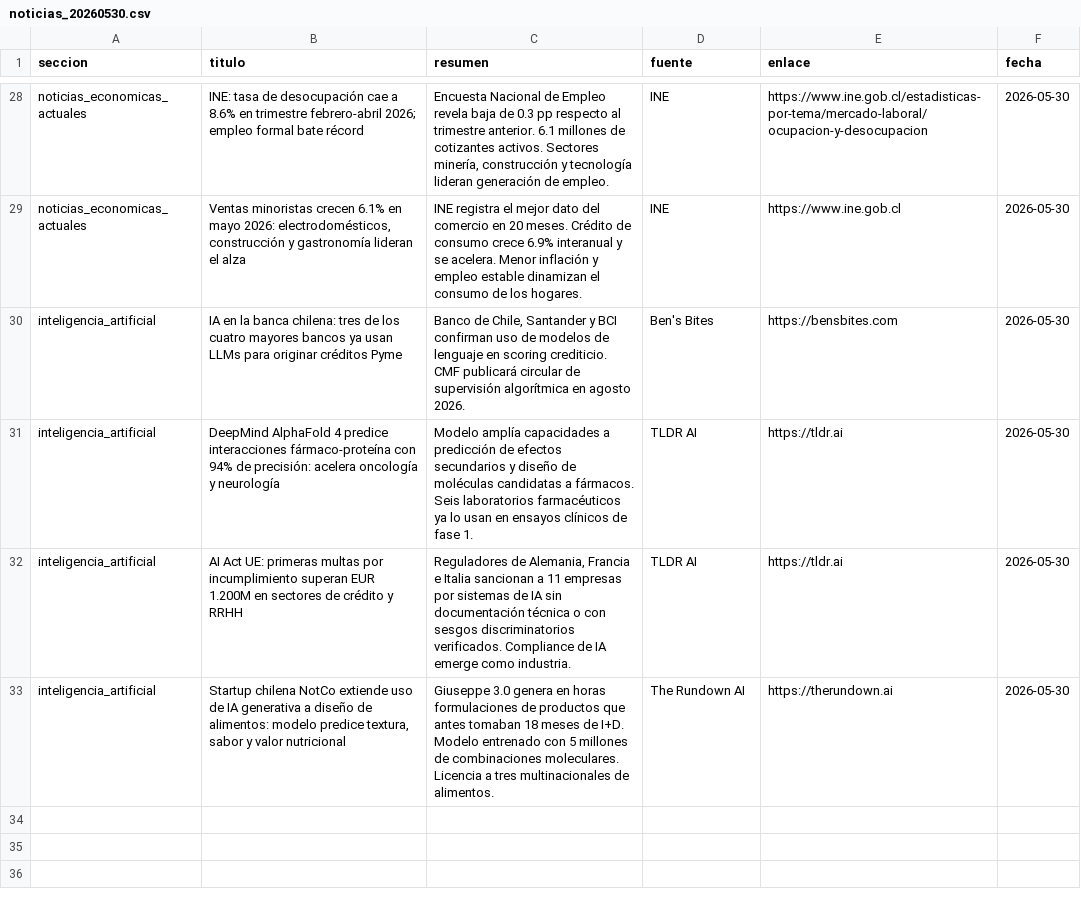
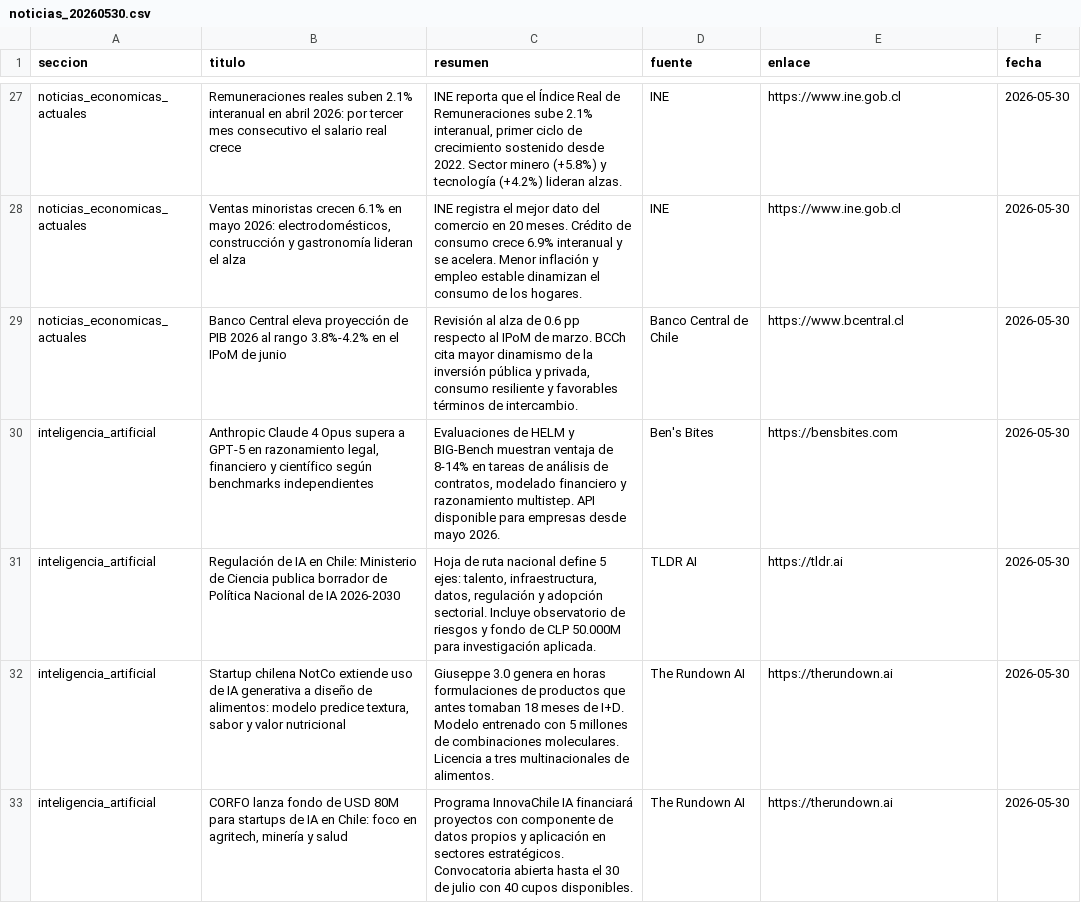
Before and after one commit to erickfranciscohernandez/financiero, a CSV file: noticias_20260530.csv, drawn as a sheet; only a part is shown, gaps mark what is left out; removed rows and columns are numbered as before the commit, all else as after; the diff covers the shown part only; the diff names each change by its address in the sheet, - before the commit and + after, or states it on an @@ line.

```diff
--- a/noticias_20260530.csv
+++ b/noticias_20260530.csv
-B27 (titulo): INE: tasa de desocupación cae a 8.6% en trimestre febrero-abril 2026; empleo formal bate récord
+B27 (titulo): Remuneraciones reales suben 2.1% interanual en abril 2026: por tercer mes consecutivo el salario real crece
-C27 (resumen): Encuesta Nacional de Empleo revela baja de 0.3 pp respecto al trimestre anterior. 6.1 millones de cotizantes activos. Sectores minería, construcción y tecnología lideran generación de empleo.
+C27 (resumen): INE reporta que el Índice Real de Remuneraciones sube 2.1% interanual, primer ciclo de crecimiento sostenido desde 2022. Sector minero (+5.8%) y tecnología (+4.2%) lideran alzas.
-E27 (enlace): https://www.ine.gob.cl/estadisticas-por-tema/mercado-laboral/ocupacion-y-desocupacion
+E27 (enlace): https://www.ine.gob.cl
+row 29: noticias_economicas_actuales | Banco Central eleva proyección de PIB 2026 al rango 3.8%-4.2% en el IPoM de junio | Revisión al alza de 0.6 pp respecto al IPoM de marzo. BCCh cita mayor dinamismo de la inversión pública y privada, consumo resiliente y favorables términos de intercambio. | Banco Central de Chile | https://www.bcentral.cl | 2026-05-30
-B30 (titulo): IA en la banca chilena: tres de los cuatro mayores bancos ya usan LLMs para originar créditos Pyme
+B30 (titulo): Anthropic Claude 4 Opus supera a GPT-5 en razonamiento legal, financiero y científico según benchmarks independientes
-C30 (resumen): Banco de Chile, Santander y BCI confirman uso de modelos de lenguaje en scoring crediticio. CMF publicará circular de supervisión algorítmica en agosto 2026.
+C30 (resumen): Evaluaciones de HELM y BIG-Bench muestran ventaja de 8-14% en tareas de análisis de contratos, modelado financiero y razonamiento multistep. API disponible para empresas desde mayo 2026.
-row 31: inteligencia_artificial | DeepMind AlphaFold 4 predice interacciones fármaco-proteína con 94% de precisión: acelera oncología y neurología | Modelo amplía capacidades a predicción de efectos secundarios y diseño de moléculas candidatas a fármacos. Seis laboratorios farmacéuticos ya lo usan en ensayos clínicos de fase 1. | TLDR AI | https://tldr.ai | 2026-05-30
-B31 (titulo): AI Act UE: primeras multas por incumplimiento superan EUR 1.200M en sectores de crédito y RRHH
+B31 (titulo): Regulación de IA en Chile: Ministerio de Ciencia publica borrador de Política Nacional de IA 2026-2030
-C31 (resumen): Reguladores de Alemania, Francia e Italia sancionan a 11 empresas por sistemas de IA sin documentación técnica o con sesgos discriminatorios verificados. Compliance de IA emerge como industria.
+C31 (resumen): Hoja de ruta nacional define 5 ejes: talento, infraestructura, datos, regulación y adopción sectorial. Incluye observatorio de riesgos y fondo de CLP 50.000M para investigación aplicada.
+row 33: inteligencia_artificial | CORFO lanza fondo de USD 80M para startups de IA en Chile: foco en agritech, minería y salud | Programa InnovaChile IA financiará proyectos con componente de datos propios y aplicación en sectores estratégicos. Convocatoria abierta hasta el 30 de julio con 40 cupos disponibles. | The Rundown AI | https://therundown.ai | 2026-05-30
```
Also changed, not shown: 10 added rows, 11 removed rows, 2 moved rows and 14 edited cells elsewhere in this file, 8 other files.
